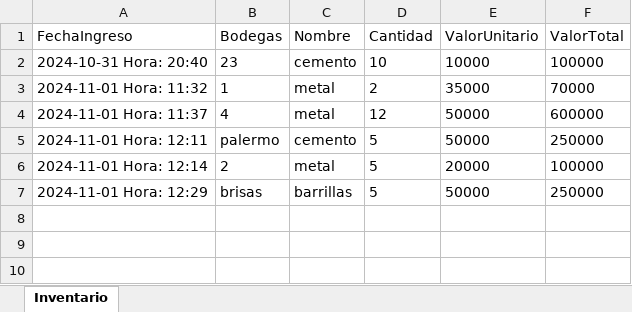
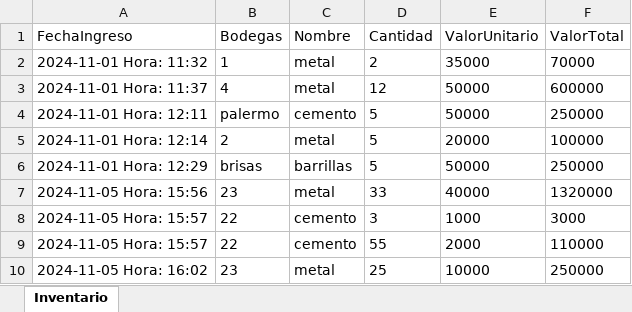
Before and after one commit to Osdamamo/empresajava, an Excel workbook: Inventario.xlsx, sheet Inventario, drawn as a sheet; values as stored, in another font and other column widths than the file's, no borders; removed rows and columns are numbered as before the commit, all else as after; the diff names each change by its address in the sheet, - before the commit and + after, or states it on an @@ line.

Commit message:
arreglo de inventario y icono raro que estaba en el login

```diff
--- a/Inventario.xlsx (sheet Inventario)
+++ b/Inventario.xlsx (sheet Inventario)
-row 2: 2024-10-31 Hora: 20:40 | 23 | cemento | 10 | 10000 | 100000
+row 7: 2024-11-05 Hora: 15:56 | 23 | metal | 33 | 40000 | 1320000
+row 8: 2024-11-05 Hora: 15:57 | 22 | cemento | 3 | 1000 | 3000
+row 9: 2024-11-05 Hora: 15:57 | 22 | cemento | 55 | 2000 | 110000
+row 10: 2024-11-05 Hora: 16:02 | 23 | metal | 25 | 10000 | 250000
```
Also changed, not shown: 4 other files.
